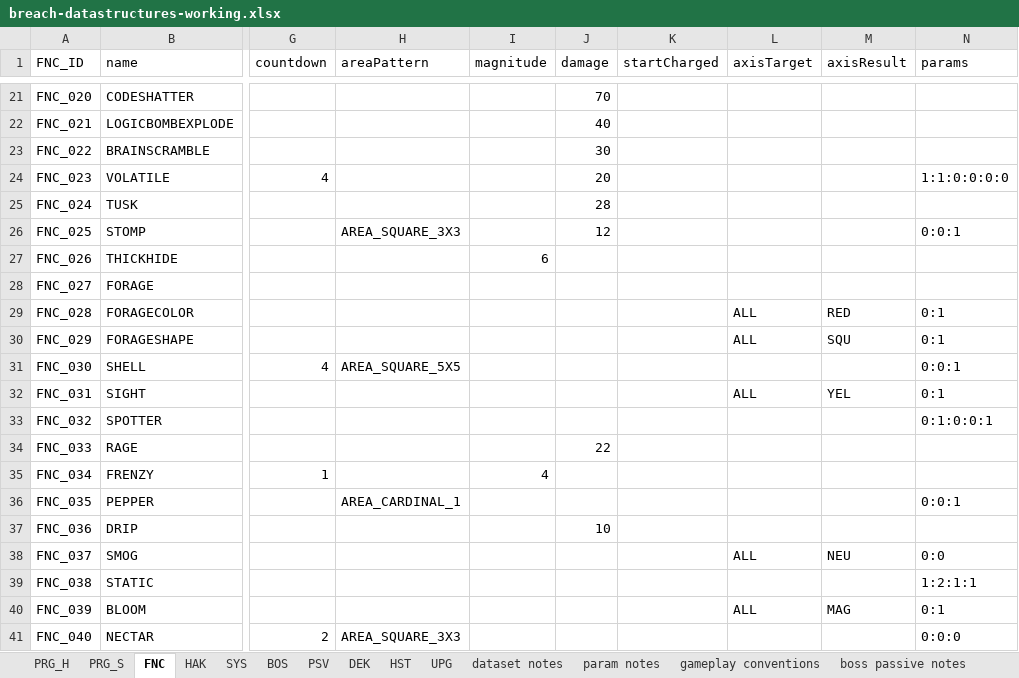
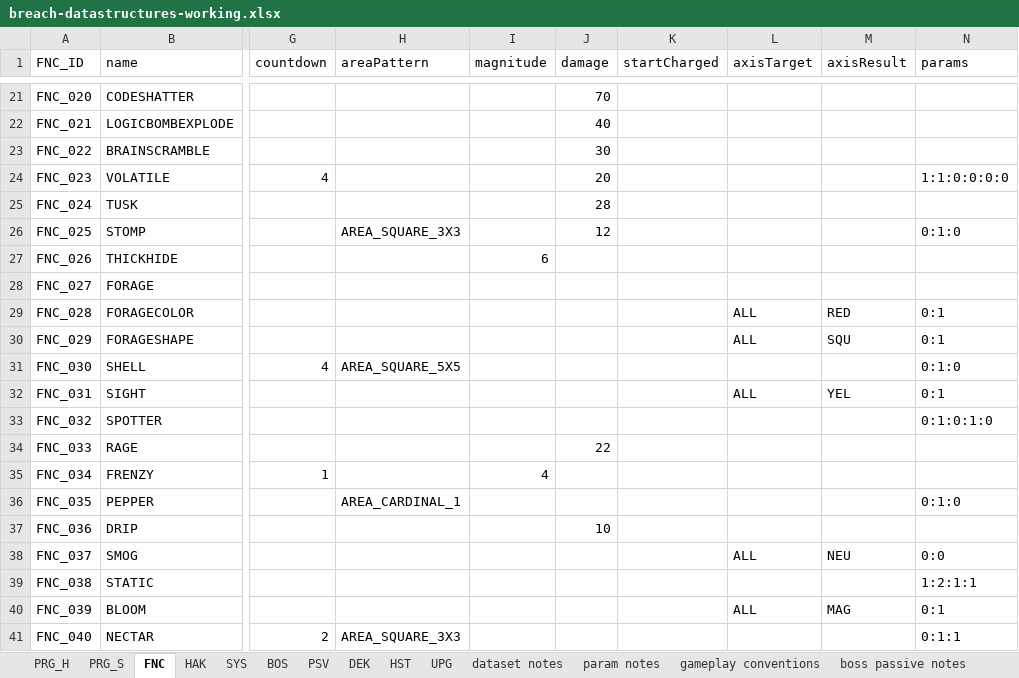
Before and after one commit to Sitwon/1C38R34KR, an Excel workbook: staging/breach-datastructures-working.xlsx, sheet FNC, drawn as a sheet; only a part is shown, gaps mark what is left out; values as stored, in another font and other column widths than the file's, no borders; the diff covers the shown part only; the diff names each change by its address in the sheet, - before the commit and + after, or states it on an @@ line.

```diff
--- a/staging/breach-datastructures-working.xlsx (sheet FNC)
+++ b/staging/breach-datastructures-working.xlsx (sheet FNC)
-N26 (params): 0:0:1
+N26 (params): 0:1:0
-N31 (params): 0:0:1
+N31 (params): 0:1:0
-N33 (params): 0:1:0:0:1
+N33 (params): 0:1:0:1:0
-N36 (params): 0:0:1
+N36 (params): 0:1:0
-N41 (params): 0:0:0
+N41 (params): 0:1:1
```
Also changed, not shown: 6 edited cells elsewhere in this sheet, sheet param notes, 15 other files.
